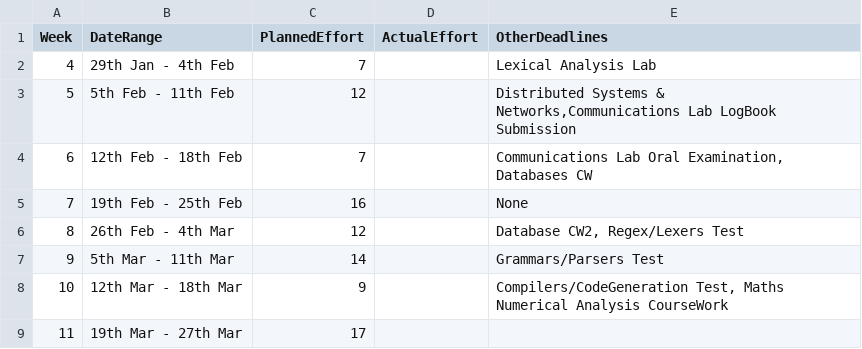
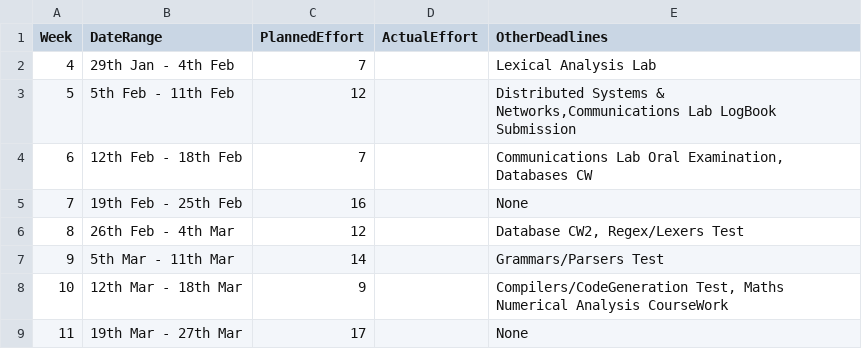
Before and after one commit to gioannides/Language_Processors, a CSV file: management/schedule.csv, drawn as a sheet.

Commit message:
Update schedule.csv

```diff
--- a/management/schedule.csv
+++ b/management/schedule.csv
@@ -8,2 +8,2 @@ Week,    DateRange,          PlannedEffort,  ActualEffort,  OtherDeadlines
 10, 12th Mar - 18th Mar,9,              ,"Compilers/CodeGeneration Test, Maths Numerical Analysis CourseWork"
-11, 19th Mar - 27th Mar,17,              ,
+11, 19th Mar - 27th Mar,17,              ,None
```
